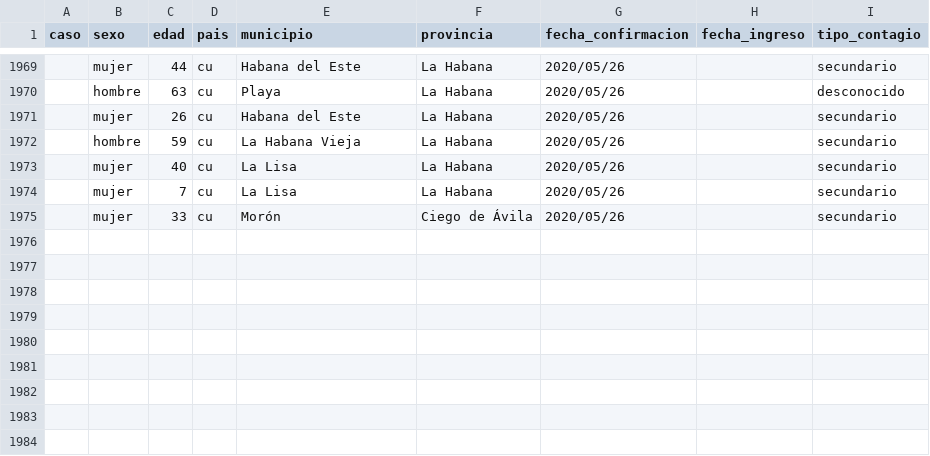
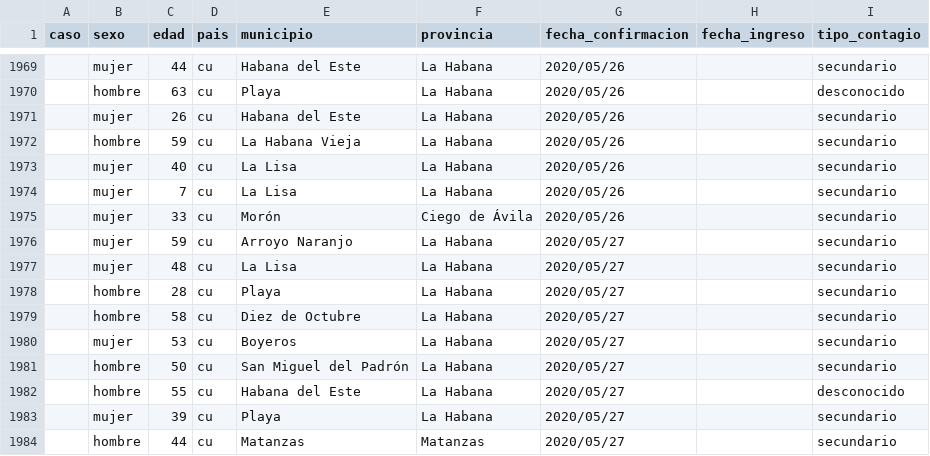
Before and after one commit to covid19cubadata/covid19cubadata.github.io, a CSV file: data/covid19-casos.csv, drawn as a sheet; only a part is shown, gaps mark what is left out; the diff names each change by its address in the sheet, - before the commit and + after, or states it on an @@ line.

Commit message:
Update countries data

```diff
--- a/data/covid19-casos.csv
+++ b/data/covid19-casos.csv
+row 1976:  | mujer | 59 | cu | Arroyo Naranjo | La Habana | 2020/05/27 |  | secundario
+row 1977:  | mujer | 48 | cu | La Lisa | La Habana | 2020/05/27 |  | secundario
+row 1978:  | hombre | 28 | cu | Playa | La Habana | 2020/05/27 |  | secundario
+row 1979:  | hombre | 58 | cu | Diez de Octubre | La Habana | 2020/05/27 |  | secundario
+row 1980:  | mujer | 53 | cu | Boyeros | La Habana | 2020/05/27 |  | secundario
+row 1981:  | hombre | 50 | cu | San Miguel del Padrón | La Habana | 2020/05/27 |  | secundario
+row 1982:  | hombre | 55 | cu | Habana del Este | La Habana | 2020/05/27 |  | desconocido
+row 1983:  | mujer | 39 | cu | Playa | La Habana | 2020/05/27 |  | secundario
+row 1984:  | hombre | 44 | cu | Matanzas | Matanzas | 2020/05/27 |  | secundario
```
